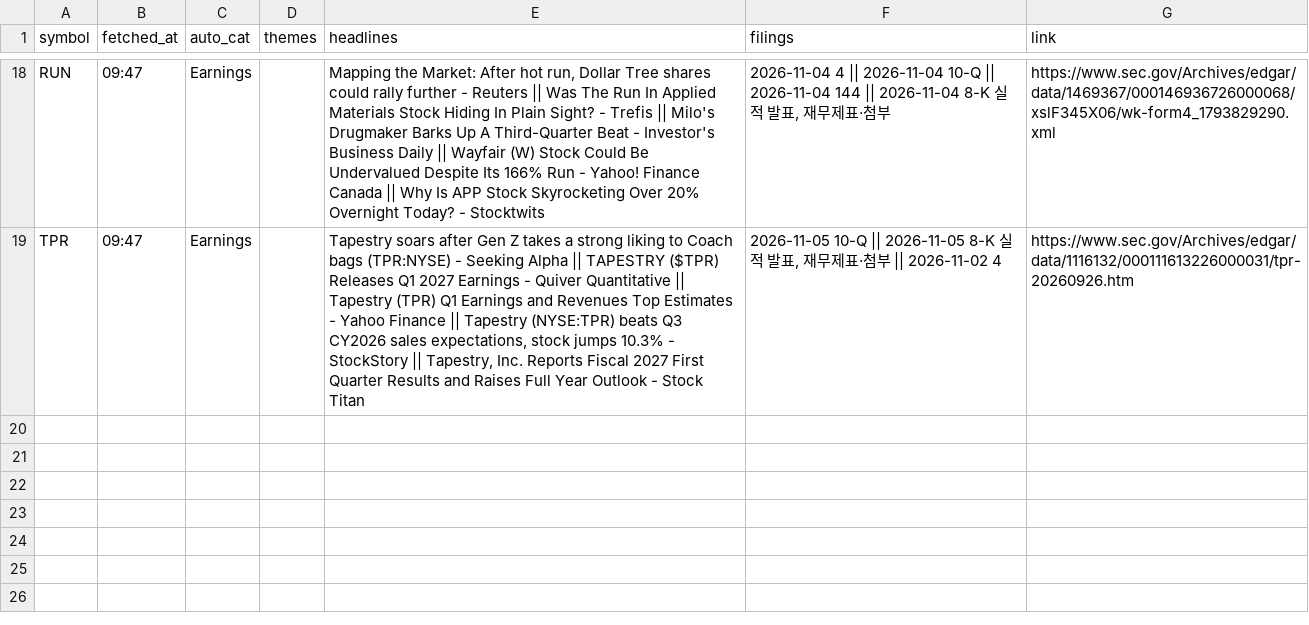
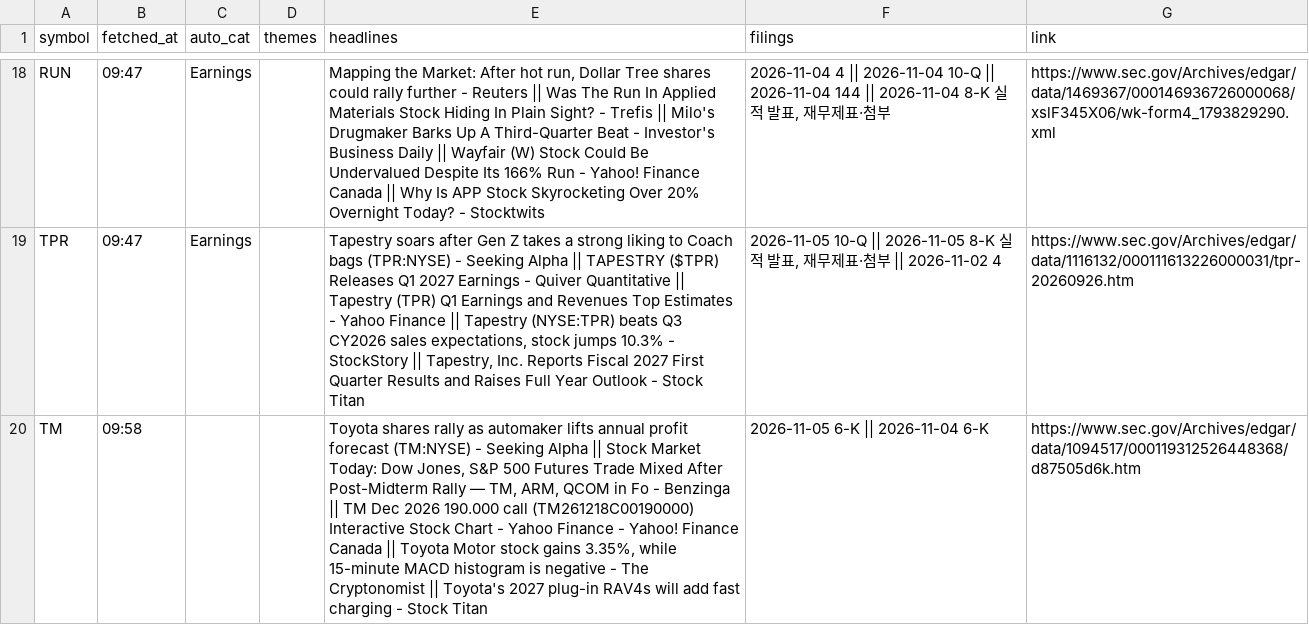
Before and after one commit to Ji-Hun-Seong/Ji-Hun-Seong, a CSV file: surge-study/data/intraday/us/news-2026-11-05.csv, drawn as a sheet; only a part is shown, gaps mark what is left out; the diff names each change by its address in the sheet, - before the commit and + after, or states it on an @@ line.

Commit message:
surge-intraday: 11-05 23:58 스냅샷

```diff
--- a/surge-study/data/intraday/us/news-2026-11-05.csv
+++ b/surge-study/data/intraday/us/news-2026-11-05.csv
+row 20: TM | 09:58 |  |  | Toyota shares rally as automaker lifts annual profit forecast (TM:NYSE) - Seeking Alpha || Stock Market Today: Dow Jones, S&P 500 Futures Trade Mixed After Post-Midterm Rally — TM, ARM, QCOM in Fo - Benzinga || TM Dec 2026 190.000 call (TM261218C00190000) Interactive Stock Chart - Yahoo Finance - Yahoo! Finance Canada || Toyota Motor stock gains 3.35%, while 15-minute MACD histogram is negative - The Cryptonomist || Toyota's 2027 plug-in RAV4s will add fast charging - Stock Titan | 2026-11-05 6-K || 2026-11-04 6-K | https://www.sec.gov/Archives/edgar/data/1094517/000119312526448368/d87505d6k.htm
```
Also changed, not shown: 1 other file.
